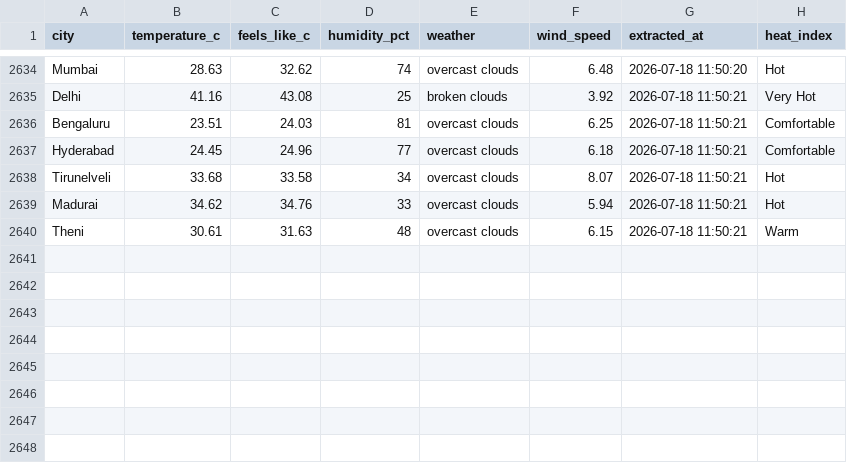
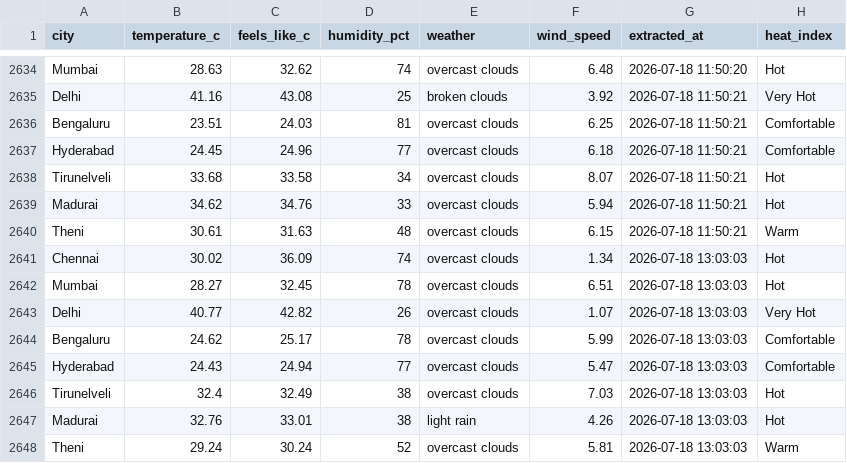
Before and after one commit to muthukarthiksrk/de-journey, a CSV file: India_Weather_Major_Cities.csv, drawn as a sheet; only a part is shown, gaps mark what is left out.

```diff
--- a/India_Weather_Major_Cities.csv
+++ b/India_Weather_Major_Cities.csv
@@ -2640 +2640,9 @@ Madurai,34.62,34.76,33,overcast clouds,5.94,2026-07-18 11:50:21,Hot
 Theni,30.61,31.63,48,overcast clouds,6.15,2026-07-18 11:50:21,Warm
+Chennai,30.02,36.09,74,overcast clouds,1.34,2026-07-18 13:03:03,Hot
+Mumbai,28.27,32.45,78,overcast clouds,6.51,2026-07-18 13:03:03,Hot
+Delhi,40.77,42.82,26,overcast clouds,1.07,2026-07-18 13:03:03,Very Hot
+Bengaluru,24.62,25.17,78,overcast clouds,5.99,2026-07-18 13:03:03,Comfortable
+Hyderabad,24.43,24.94,77,overcast clouds,5.47,2026-07-18 13:03:03,Comfortable
+Tirunelveli,32.4,32.49,38,overcast clouds,7.03,2026-07-18 13:03:03,Hot
+Madurai,32.76,33.01,38,light rain,4.26,2026-07-18 13:03:03,Hot
+Theni,29.24,30.24,52,overcast clouds,5.81,2026-07-18 13:03:03,Warm
```
